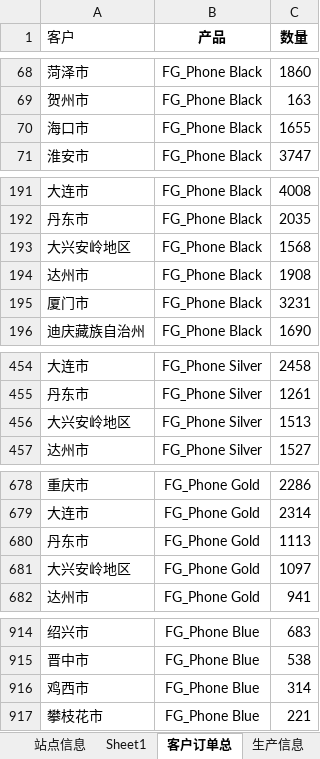
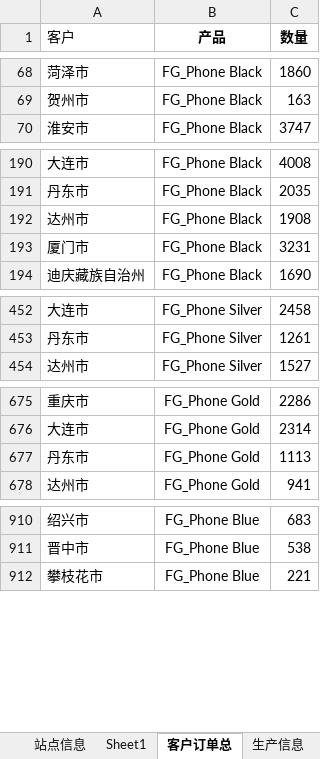
Before and after one commit to andersonlee09/Test, an Excel workbook: dir/excel/data-new.xlsx, sheet 客户订单总, drawn as a sheet; only a part is shown, gaps mark what is left out; values as stored, in another font and other column widths than the file's, no borders; the diff covers the shown part only; the diff names each change by its address in the sheet, - before the commit and + after, or states it on an @@ line.

```diff
--- a/dir/excel/data-new.xlsx (sheet 客户订单总)
+++ b/dir/excel/data-new.xlsx (sheet 客户订单总)
-row 70: 海口市 | FG_Phone Black | 1655
-row 193: 大兴安岭地区 | FG_Phone Black | 1568
-row 456: 大兴安岭地区 | FG_Phone Silver | 1513
-row 681: 大兴安岭地区 | FG_Phone Gold | 1097
-row 916: 鸡西市 | FG_Phone Blue | 314
```
Also changed, not shown: 1 removed row elsewhere in this sheet, sheet Sheet1, 3 other files.
